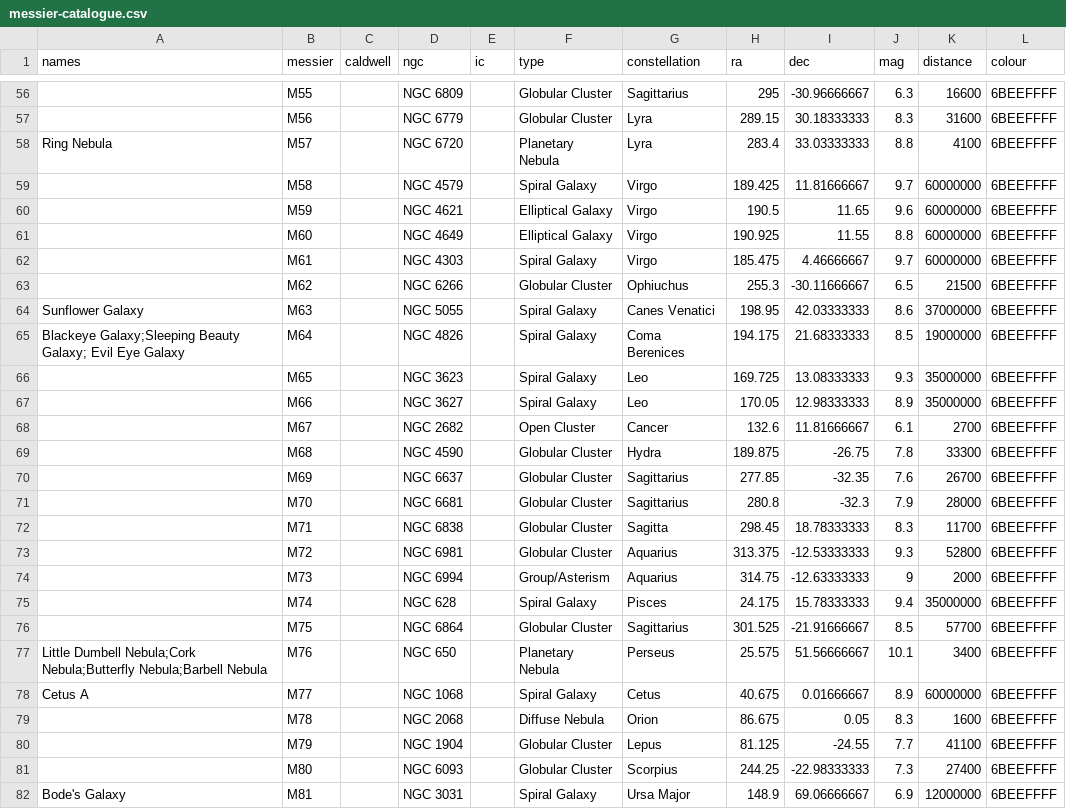
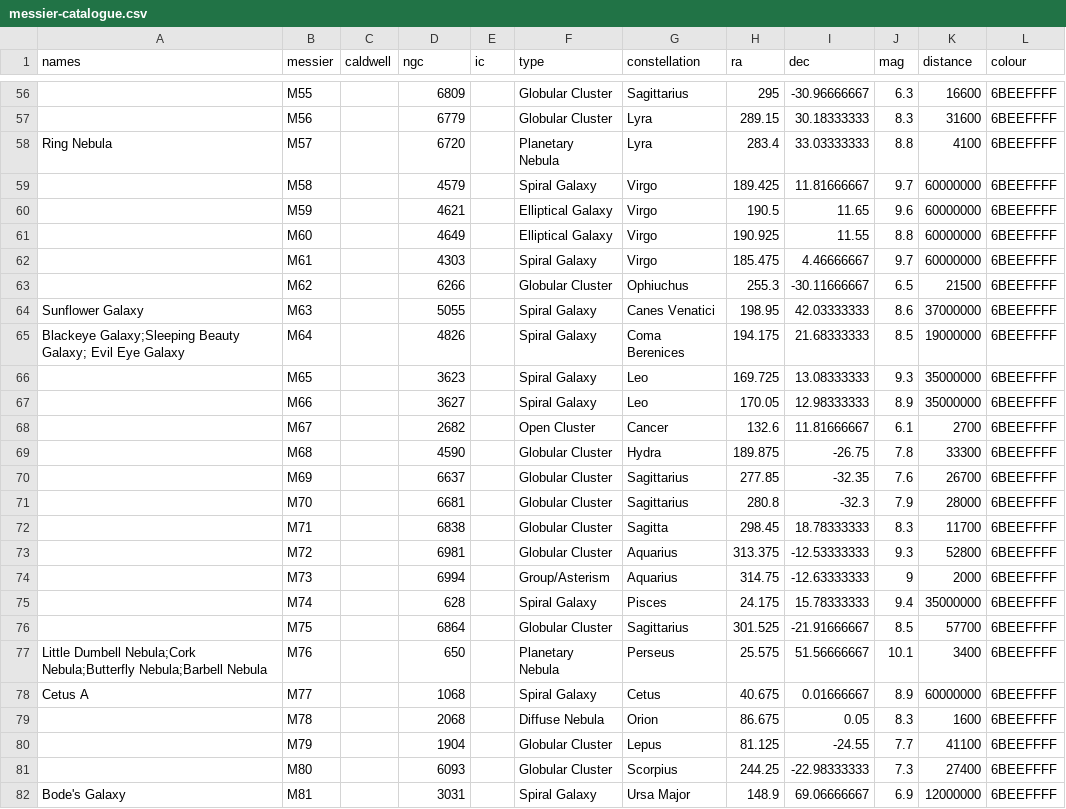
Before and after one commit to Pandicon/stellar-guesser, a CSV file: sphere/deepsky/messier-catalogue.csv, drawn as a sheet; only a part is shown, gaps mark what is left out; the diff covers the shown part only; the diff names each change by its address in the sheet, - before the commit and + after, or states it on an @@ line.

```diff
--- a/sphere/deepsky/messier-catalogue.csv
+++ b/sphere/deepsky/messier-catalogue.csv
-D56 (ngc): NGC 6809
+D56 (ngc): 6809
-D57 (ngc): NGC 6779
+D57 (ngc): 6779
-D58 (ngc): NGC 6720
+D58 (ngc): 6720
-D59 (ngc): NGC 4579
+D59 (ngc): 4579
-D60 (ngc): NGC 4621
+D60 (ngc): 4621
-D61 (ngc): NGC 4649
+D61 (ngc): 4649
-D62 (ngc): NGC 4303
+D62 (ngc): 4303
-D63 (ngc): NGC 6266
+D63 (ngc): 6266
-D64 (ngc): NGC 5055
+D64 (ngc): 5055
-D65 (ngc): NGC 4826
+D65 (ngc): 4826
-D66 (ngc): NGC 3623
+D66 (ngc): 3623
-D67 (ngc): NGC 3627
+D67 (ngc): 3627
-D68 (ngc): NGC 2682
+D68 (ngc): 2682
-D69 (ngc): NGC 4590
+D69 (ngc): 4590
-D70 (ngc): NGC 6637
+D70 (ngc): 6637
-D71 (ngc): NGC 6681
+D71 (ngc): 6681
-D72 (ngc): NGC 6838
+D72 (ngc): 6838
-D73 (ngc): NGC 6981
+D73 (ngc): 6981
-D74 (ngc): NGC 6994
+D74 (ngc): 6994
-D75 (ngc): NGC 628
+D75 (ngc): 628
-D76 (ngc): NGC 6864
+D76 (ngc): 6864
-D77 (ngc): NGC 650
+D77 (ngc): 650
-D78 (ngc): NGC 1068
+D78 (ngc): 1068
-D79 (ngc): NGC 2068
+D79 (ngc): 2068
-D80 (ngc): NGC 1904
+D80 (ngc): 1904
-D81 (ngc): NGC 6093
+D81 (ngc): 6093
-D82 (ngc): NGC 3031
+D82 (ngc): 3031
```
Also changed, not shown: 81 edited cells elsewhere in this file, sphere/deepsky/caldwell-catalogue.csv.
